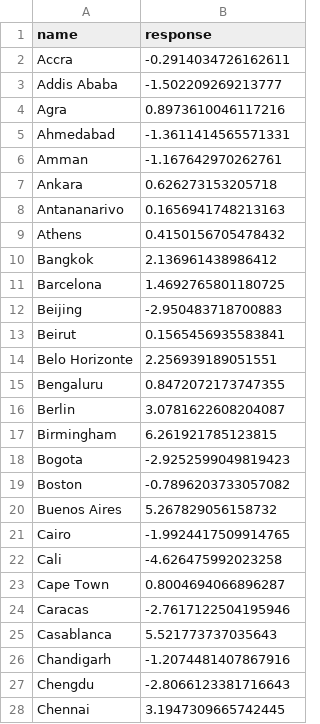
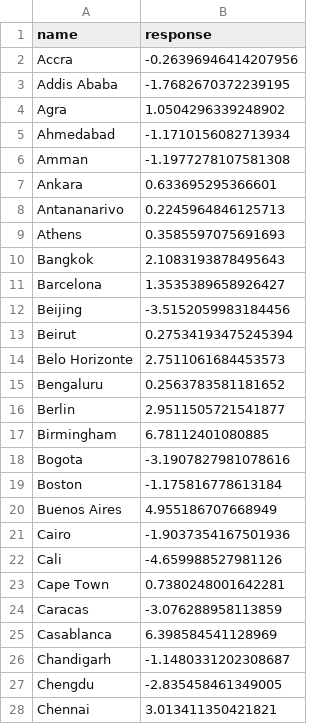
Before and after one commit to GlobalAvianAssembly/avian_urban_habitat_results, a CSV file: percentage_of_regional_richness__output__either_city_richness_intercept.csv, drawn as a sheet; only a part is shown; the diff covers the shown part only.

```diff
--- a/percentage_of_regional_richness__output__either_city_richness_intercept.csv
+++ b/percentage_of_regional_richness__output__either_city_richness_intercept.csv
@@ -1,28 +1,28 @@
 name,response
-Accra,-0.2914034726162611
-Addis Ababa,-1.502209269213777
-Agra,0.8973610046117216
-Ahmedabad,-1.3611414565571331
-Amman,-1.167642970262761
-Ankara,0.626273153205718
-Antananarivo,0.1656941748213163
-Athens,0.4150156705478432
-Bangkok,2.136961438986412
-Barcelona,1.4692765801180725
-Beijing,-2.950483718700883
-Beirut,0.1565456935583841
-Belo Horizonte,2.256939189051551
-Bengaluru,0.8472072173747355
-Berlin,3.0781622608204087
-Birmingham,6.261921785123815
-Bogota,-2.9252599049819423
-Boston,-0.7896203733057082
-Buenos Aires,5.267829056158732
-Cairo,-1.9924417509914765
-Cali,-4.626475992023258
-Cape Town,0.8004694066896287
-Caracas,-2.7617122504195946
-Casablanca,5.521773737035643
-Chandigarh,-1.2074481407867916
-Chengdu,-2.8066123381716643
-Chennai,3.1947309665742445
+Accra,-0.26396946414207956
+Addis Ababa,-1.7682670372239195
+Agra,1.0504296339248902
+Ahmedabad,-1.1710156082713934
+Amman,-1.1977278107581308
+Ankara,0.633695295366601
+Antananarivo,0.2245964846125713
+Athens,0.3585597075691693
+Bangkok,2.1083193878495643
+Barcelona,1.3535389658926427
+Beijing,-3.5152059983184456
+Beirut,0.27534193475245394
+Belo Horizonte,2.7511061684453573
+Bengaluru,0.2563783581181652
+Berlin,2.9511505721541877
+Birmingham,6.78112401080885
+Bogota,-3.1907827981078616
+Boston,-1.175816778613184
+Buenos Aires,4.955186707668949
+Cairo,-1.9037354167501936
+Cali,-4.659988527981126
+Cape Town,0.7380248001642281
+Caracas,-3.076288958113859
+Casablanca,6.398584541128969
+Chandigarh,-1.1480331202308687
+Chengdu,-2.835458461349005
+Chennai,3.013411350421821
```
Also changed, not shown: 110 edited cells elsewhere in this file, percentage_of_regional_richness__output__birdlife_city_richness_intercept.csv, percentage_of_regional_richness__output__both_city_richness_intercept.csv, 29 other files.
